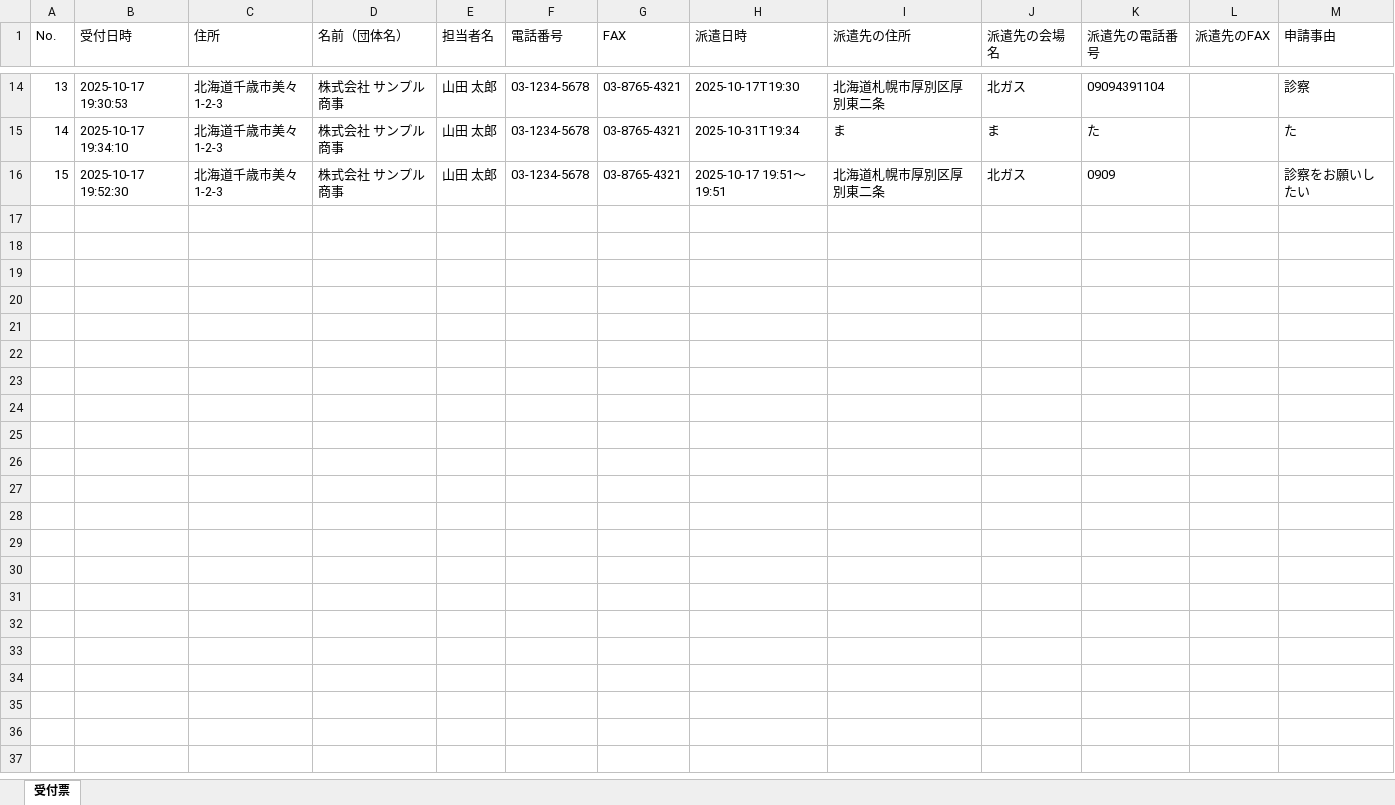
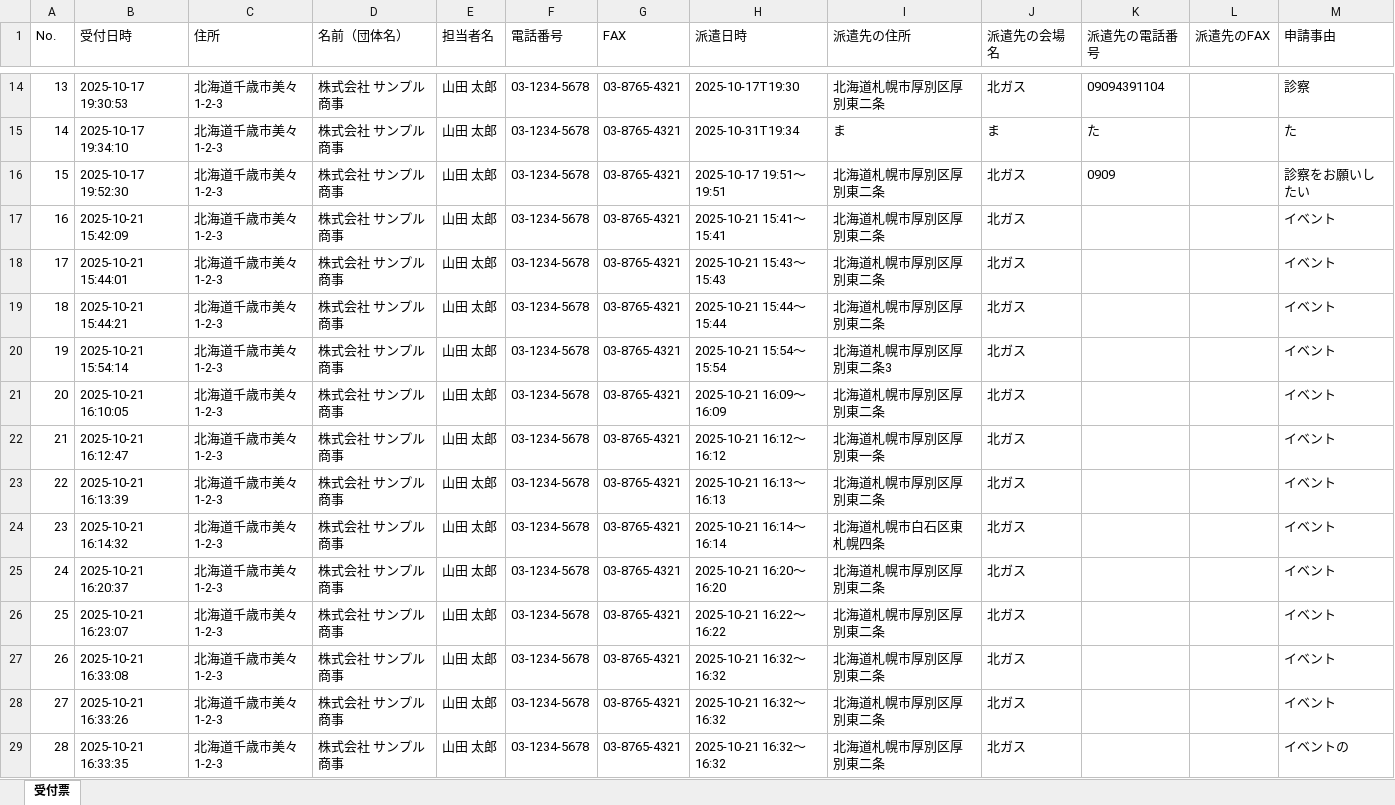
Before and after one commit to maruyama-0412/graduation-thesis2, an Excel workbook: test.xlsx, sheet 受付票, drawn as a sheet; only a part is shown, gaps mark what is left out; values as stored, in another font and other column widths than the file's, no borders; the diff names each change by its address in the sheet, - before the commit and + after, or states it on an @@ line.

```diff
--- a/test.xlsx (sheet 受付票)
+++ b/test.xlsx (sheet 受付票)
+row 17: 16 | 2025-10-21 15:42:09 | 北海道千歳市美々1-2-3 | 株式会社 サンプル商事 | 山田 太郎 | 03-1234-5678 | 03-8765-4321 | 2025-10-21 15:41〜15:41 | 北海道札幌市厚別区厚別東二条 | 北ガス |  |  | イベント
+row 18: 17 | 2025-10-21 15:44:01 | 北海道千歳市美々1-2-3 | 株式会社 サンプル商事 | 山田 太郎 | 03-1234-5678 | 03-8765-4321 | 2025-10-21 15:43〜15:43 | 北海道札幌市厚別区厚別東二条 | 北ガス |  |  | イベント
+row 19: 18 | 2025-10-21 15:44:21 | 北海道千歳市美々1-2-3 | 株式会社 サンプル商事 | 山田 太郎 | 03-1234-5678 | 03-8765-4321 | 2025-10-21 15:44〜15:44 | 北海道札幌市厚別区厚別東二条 | 北ガス |  |  | イベント
+row 20: 19 | 2025-10-21 15:54:14 | 北海道千歳市美々1-2-3 | 株式会社 サンプル商事 | 山田 太郎 | 03-1234-5678 | 03-8765-4321 | 2025-10-21 15:54〜15:54 | 北海道札幌市厚別区厚別東二条3 | 北ガス |  |  | イベント
+row 21: 20 | 2025-10-21 16:10:05 | 北海道千歳市美々1-2-3 | 株式会社 サンプル商事 | 山田 太郎 | 03-1234-5678 | 03-8765-4321 | 2025-10-21 16:09〜16:09 | 北海道札幌市厚別区厚別東二条 | 北ガス |  |  | イベント
+row 22: 21 | 2025-10-21 16:12:47 | 北海道千歳市美々1-2-3 | 株式会社 サンプル商事 | 山田 太郎 | 03-1234-5678 | 03-8765-4321 | 2025-10-21 16:12〜16:12 | 北海道札幌市厚別区厚別東一条 | 北ガス |  |  | イベント
+row 23: 22 | 2025-10-21 16:13:39 | 北海道千歳市美々1-2-3 | 株式会社 サンプル商事 | 山田 太郎 | 03-1234-5678 | 03-8765-4321 | 2025-10-21 16:13〜16:13 | 北海道札幌市厚別区厚別東二条 | 北ガス |  |  | イベント
+row 24: 23 | 2025-10-21 16:14:32 | 北海道千歳市美々1-2-3 | 株式会社 サンプル商事 | 山田 太郎 | 03-1234-5678 | 03-8765-4321 | 2025-10-21 16:14〜16:14 | 北海道札幌市白石区東札幌四条 | 北ガス |  |  | イベント
+row 25: 24 | 2025-10-21 16:20:37 | 北海道千歳市美々1-2-3 | 株式会社 サンプル商事 | 山田 太郎 | 03-1234-5678 | 03-8765-4321 | 2025-10-21 16:20〜16:20 | 北海道札幌市厚別区厚別東二条 | 北ガス |  |  | イベント
+row 26: 25 | 2025-10-21 16:23:07 | 北海道千歳市美々1-2-3 | 株式会社 サンプル商事 | 山田 太郎 | 03-1234-5678 | 03-8765-4321 | 2025-10-21 16:22〜16:22 | 北海道札幌市厚別区厚別東二条 | 北ガス |  |  | イベント
+row 27: 26 | 2025-10-21 16:33:08 | 北海道千歳市美々1-2-3 | 株式会社 サンプル商事 | 山田 太郎 | 03-1234-5678 | 03-8765-4321 | 2025-10-21 16:32〜16:32 | 北海道札幌市厚別区厚別東二条 | 北ガス |  |  | イベント
+row 28: 27 | 2025-10-21 16:33:26 | 北海道千歳市美々1-2-3 | 株式会社 サンプル商事 | 山田 太郎 | 03-1234-5678 | 03-8765-4321 | 2025-10-21 16:32〜16:32 | 北海道札幌市厚別区厚別東二条 | 北ガス |  |  | イベント
+row 29: 28 | 2025-10-21 16:33:35 | 北海道千歳市美々1-2-3 | 株式会社 サンプル商事 | 山田 太郎 | 03-1234-5678 | 03-8765-4321 | 2025-10-21 16:32〜16:32 | 北海道札幌市厚別区厚別東二条 | 北ガス |  |  | イベントの
```
Also changed, not shown: 5 other files.
